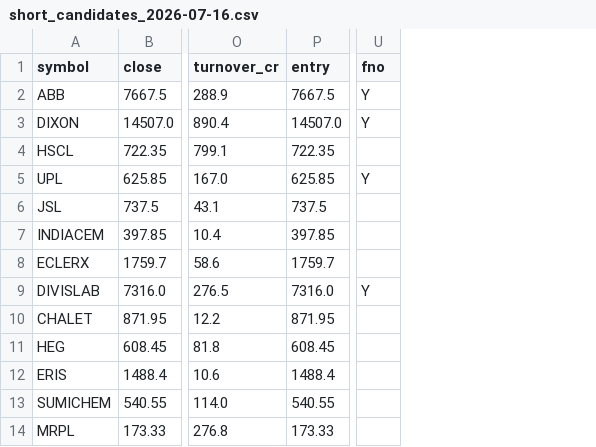
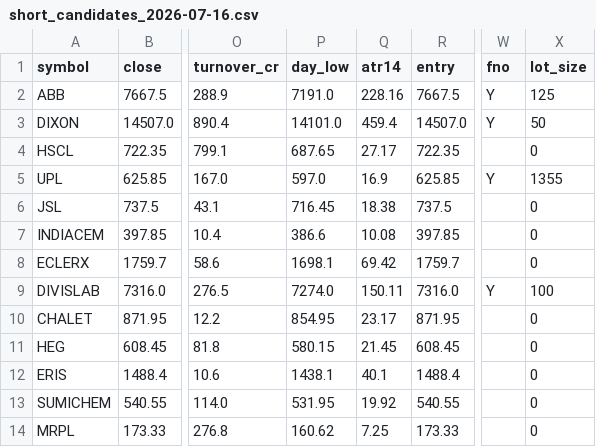
Before and after one commit to iammb/Mean_reversion, a CSV file: scan_results/short_candidates_2026-07-16.csv, drawn as a sheet; only a part is shown, gaps mark what is left out; the diff names each change by its address in the sheet, - before the commit and + after, or states it on an @@ line.

```diff
--- a/scan_results/short_candidates_2026-07-16.csv
+++ b/scan_results/short_candidates_2026-07-16.csv
+column P (day_low), rows 2-14: 7191.0 | 14101.0 | 687.65 | 597.0 | 716.45 | 386.6 | 1698.1 | 7274.0 | 854.95 | 580.15 | 1438.1 | 531.95 | 160.62
+column Q (atr14), rows 2-14: 228.16 | 459.4 | 27.17 | 16.9 | 18.38 | 10.08 | 69.42 | 150.11 | 23.17 | 21.45 | 40.1 | 19.92 | 7.25
+column X (lot_size), rows 2-14: 125 | 50 | 0 | 1355 | 0 | 0 | 0 | 100 | 0 | 0 | 0 | 0 | 0
```
Also changed, not shown: 23 other files.
